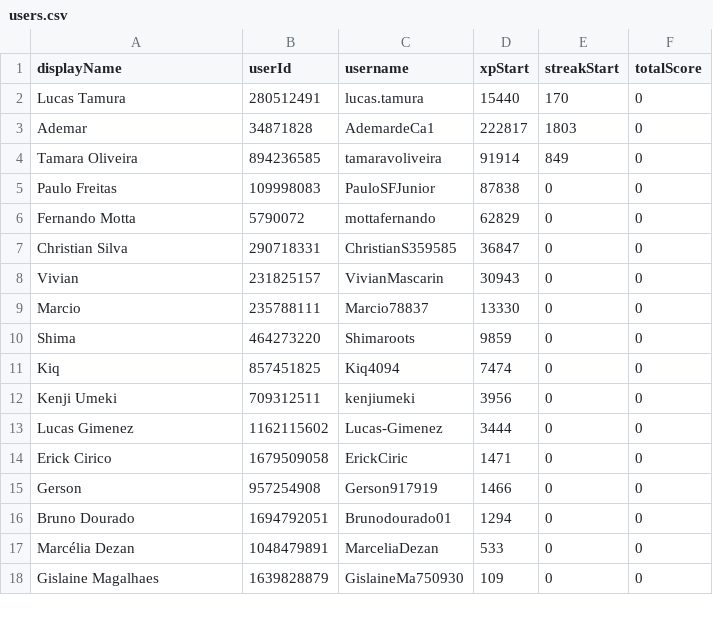
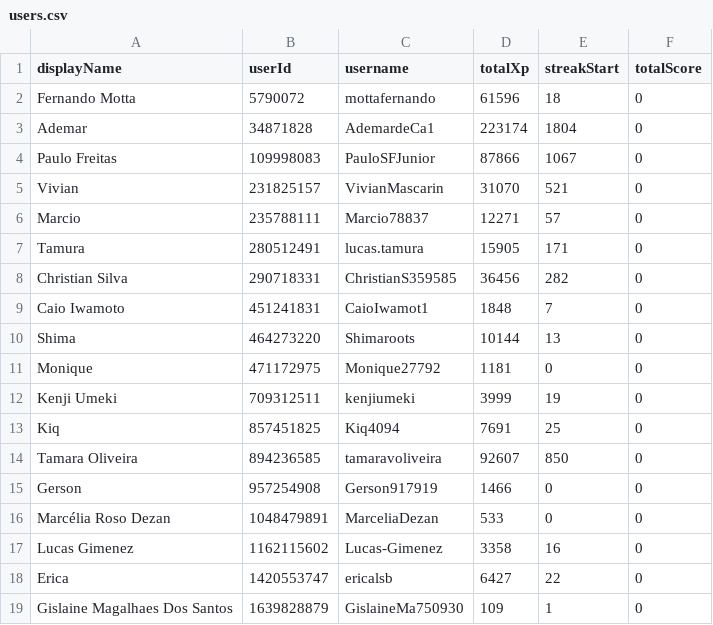
Before and after one commit to lucastamura/Duolingo-challeng, a CSV file: assets/database/users.csv, drawn as a sheet; only a part is shown; the diff covers the shown part only.

```diff
--- a/assets/database/users.csv
+++ b/assets/database/users.csv
@@ -1,18 +1,19 @@
-displayName,userId,username,xpStart,streakStart,totalScore
-Lucas Tamura,280512491,lucas.tamura,15440,170,0
-Ademar,34871828,AdemardeCa1,222817,1803,0
-Tamara Oliveira,894236585,tamaravoliveira,91914,849,0
-Paulo Freitas,109998083,PauloSFJunior,87838,0,0
-Fernando Motta,5790072,mottafernando,62829,0,0
-Christian Silva,290718331,ChristianS359585,36847,0,0
-Vivian,231825157,VivianMascarin,30943,0,0
-Marcio,235788111,Marcio78837,13330,0,0
-Shima,464273220,Shimaroots,9859,0,0
-Kiq,857451825,Kiq4094,7474,0,0
-Kenji Umeki,709312511,kenjiumeki,3956,0,0
-Lucas Gimenez,1162115602,Lucas-Gimenez,3444,0,0
-Erick Cirico,1679509058,ErickCiric,1471,0,0
+displayName,userId,username,totalXp,streakStart,totalScore
+Fernando Motta,5790072,mottafernando,61596,18,0
+Ademar,34871828,AdemardeCa1,223174,1804,0
+Paulo Freitas,109998083,PauloSFJunior,87866,1067,0
+Vivian,231825157,VivianMascarin,31070,521,0
+Marcio,235788111,Marcio78837,12271,57,0
+Tamura,280512491,lucas.tamura,15905,171,0
+Christian Silva,290718331,ChristianS359585,36456,282,0
+Caio Iwamoto,451241831,CaioIwamot1,1848,7,0
+Shima,464273220,Shimaroots,10144,13,0
+Monique,471172975,Monique27792,1181,0,0
+Kenji Umeki,709312511,kenjiumeki,3999,19,0
+Kiq,857451825,Kiq4094,7691,25,0
+Tamara Oliveira,894236585,tamaravoliveira,92607,850,0
 Gerson,957254908,Gerson917919,1466,0,0
-Bruno Dourado,1694792051,Brunodourado01,1294,0,0
-Marcélia Dezan,1048479891,MarceliaDezan,533,0,0
-Gislaine Magalhaes,1639828879,GislaineMa750930,109,0,0
+Marcélia Roso Dezan,1048479891,MarceliaDezan,533,0,0
+Lucas Gimenez,1162115602,Lucas-Gimenez,3358,16,0
+Erica,1420553747,ericalsb,6427,22,0
+Gislaine Magalhaes Dos Santos,1639828879,GislaineMa750930,109,1,0
```
Also changed, not shown: 2 added rows and 1 removed row elsewhere in this file, assets/database/duolingo_following.csv, 49 other files.
